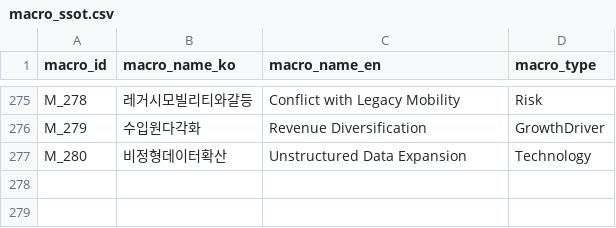
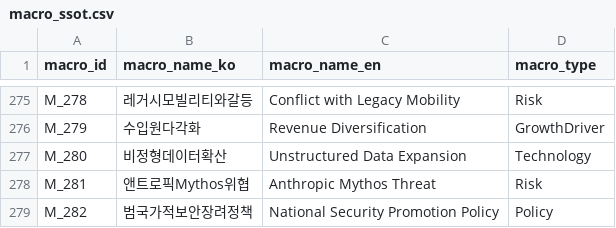
Before and after one commit to kang0302/moneytree-web, a CSV file: public/data/ssot/macro_ssot.csv, drawn as a sheet; only a part is shown, gaps mark what is left out.

Commit message:
feat(T_175): macro 2 IMPACTS mirror sync — M_281 앤트로픽Mythos위협 + M_282 범국가적보안장려정책

```diff
--- a/public/data/ssot/macro_ssot.csv
+++ b/public/data/ssot/macro_ssot.csv
@@ -277 +277,3 @@ M_279,수입원다각화,Revenue Diversification,GrowthDriver
 M_280,비정형데이터확산,Unstructured Data Expansion,Technology
+M_281,앤트로픽Mythos위협,Anthropic Mythos Threat,Risk
+M_282,범국가적보안장려정책,National Security Promotion Policy,Policy
```
Also changed, not shown: 1 other file.
